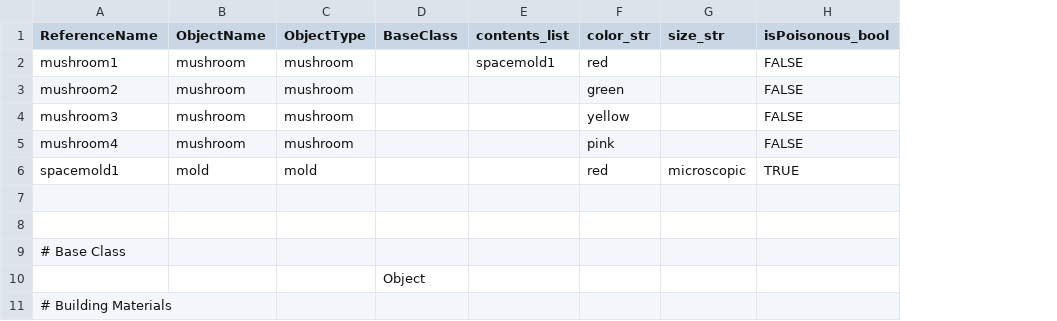
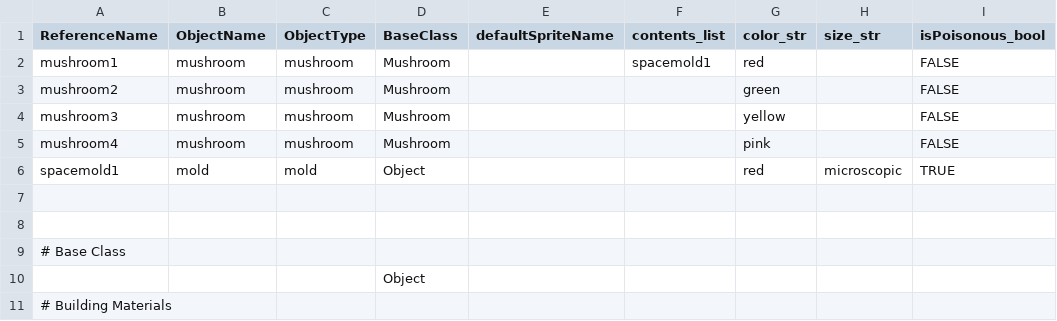
Before and after one commit to allenai/discoveryworld, a TSV file: data/objects.tsv, drawn as a sheet; only a part is shown; the diff names each change by its address in the sheet, - before the commit and + after, or states it on an @@ line.

Commit message:
refactoring

```diff
--- a/data/objects.tsv
+++ b/data/objects.tsv
+column E (defaultSpriteName), empty
-D2:D5 (BaseClass): (empty)
+D2:D5 (BaseClass): Mushroom
-D6 (BaseClass): (empty)
+D6 (BaseClass): Object
```
